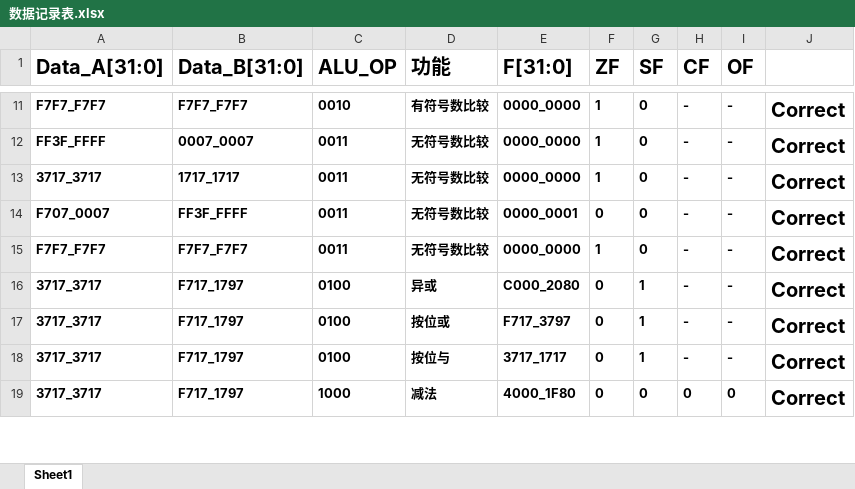
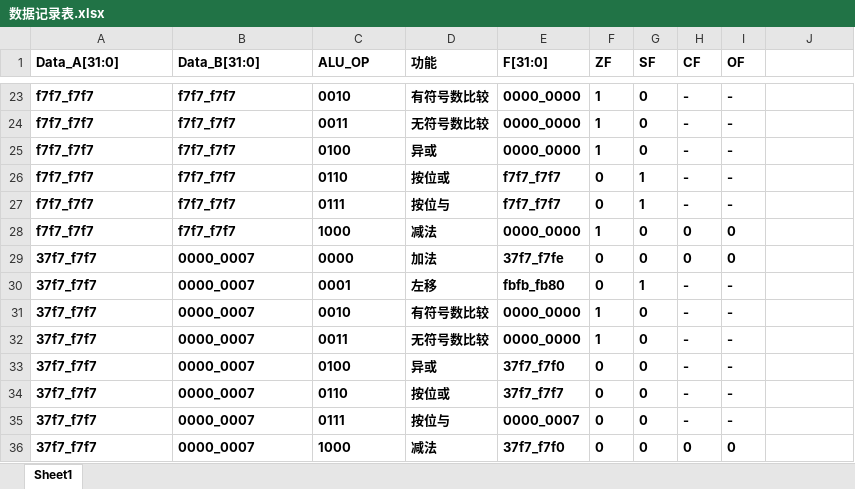
Before and after one commit to mrxYan6/Computer-organization-experiment, an Excel workbook: ALU/数据记录表.xlsx, sheet Sheet1, drawn as a sheet; only a part is shown, gaps mark what is left out; values as stored, in another font and other column widths than the file's, no borders; removed rows and columns are numbered as before the commit, all else as after; the diff covers the shown part only; the diff names each change by its address in the sheet, - before the commit and + after, or states it on an @@ line.

```diff
--- a/ALU/数据记录表.xlsx (sheet Sheet1)
+++ b/ALU/数据记录表.xlsx (sheet Sheet1)
@@ A1:I1 text size: smaller @@
-A23 (Data_A[31:0]): F7F7_F7F7
+A23 (Data_A[31:0]): f7f7_f7f7
-B23 (Data_B[31:0]): F7F7_F7F7
+B23 (Data_B[31:0]): f7f7_f7f7
-J23:J24: Correct
+J23:J24: (empty)
-A24 (Data_A[31:0]): FF3F_FFFF
+A24 (Data_A[31:0]): f7f7_f7f7
-B24 (Data_B[31:0]): 0007_0007
+B24 (Data_B[31:0]): f7f7_f7f7
+row 25: f7f7_f7f7 | f7f7_f7f7 | 0100 | 异或 | 0000_0000 | 1 | 0 | - | -
+row 26: f7f7_f7f7 | f7f7_f7f7 | 0110 | 按位或 | f7f7_f7f7 | 0 | 1 | - | -
+row 27: f7f7_f7f7 | f7f7_f7f7 | 0111 | 按位与 | f7f7_f7f7 | 0 | 1 | - | -
+row 28: f7f7_f7f7 | f7f7_f7f7 | 1000 | 减法 | 0000_0000 | 1 | 0 | 0 | 0
+row 29: 37f7_f7f7 | 0000_0007 | 0000 | 加法 | 37f7_f7fe | 0 | 0 | 0 | 0
+row 30: 37f7_f7f7 | 0000_0007 | 0001 | 左移 | fbfb_fb80 | 0 | 1 | - | -
-A31 (Data_A[31:0]): 3717_3717
+A31 (Data_A[31:0]): 37f7_f7f7
-B31 (Data_B[31:0]): 1717_1717
+B31 (Data_B[31:0]): 0000_0007
-C31 (ALU_OP): 0011
+C31 (ALU_OP): 0010
-D31 (功能): 无符号数比较
+D31 (功能): 有符号数比较
-J31: Correct
+J31: (empty)
-row 14: F707_0007 | FF3F_FFFF | 0011 | 无符号数比较 | 0000_0001 | 0 | 0 | - | - | Correct
-A32 (Data_A[31:0]): F7F7_F7F7
+A32 (Data_A[31:0]): 37f7_f7f7
-B32 (Data_B[31:0]): F7F7_F7F7
+B32 (Data_B[31:0]): 0000_0007
-J32:J33: Correct
+J32:J33: (empty)
-A33 (Data_A[31:0]): 3717_3717
+A33 (Data_A[31:0]): 37f7_f7f7
-B33 (Data_B[31:0]): F717_1797
+B33 (Data_B[31:0]): 0000_0007
-E33 (F[31:0]): C000_2080
+E33 (F[31:0]): 37f7_f7f0
-G33 (SF): 1
+G33 (SF): 0
-row 17: 3717_3717 | F717_1797 | 0100 | 按位或 | F717_3797 | 0 | 1 | - | - | Correct
-row 18: 3717_3717 | F717_1797 | 0100 | 按位与 | 3717_1717 | 0 | 1 | - | - | Correct
+row 34: 37f7_f7f7 | 0000_0007 | 0110 | 按位或 | 37f7_f7f7 | 0 | 0 | - | -
+row 35: 37f7_f7f7 | 0000_0007 | 0111 | 按位与 | 0000_0007 | 0 | 0 | - | -
-A36 (Data_A[31:0]): 3717_3717
+A36 (Data_A[31:0]): 37f7_f7f7
-B36 (Data_B[31:0]): F717_1797
+B36 (Data_B[31:0]): 0000_0007
-E36 (F[31:0]): 4000_1F80
+E36 (F[31:0]): 37f7_f7f0
-J36: Correct
+J36: (empty)
```
Also changed, not shown: 17 added rows, 8 removed rows, 22 edited cells and cell formats elsewhere in this sheet, 5 other files.
